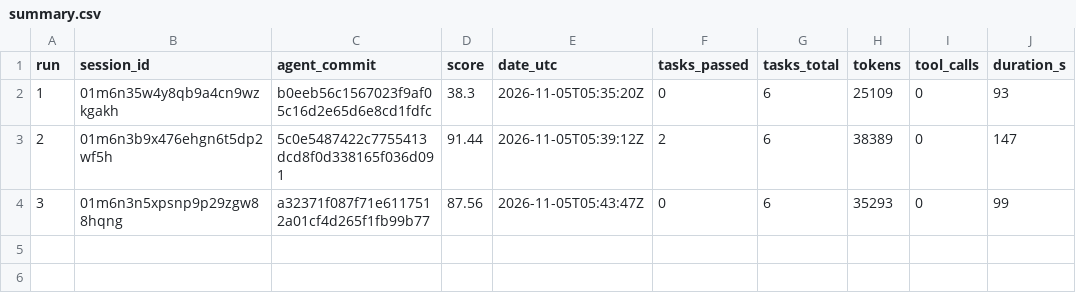
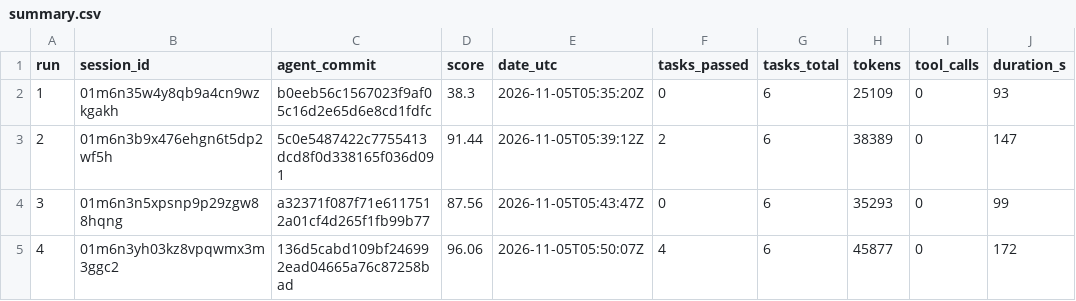
Before and after one commit to phani06041/silk-board-fixer, a CSV file: runs/summary.csv, drawn as a sheet; the diff names each change by its address in the sheet, - before the commit and + after, or states it on an @@ line.

Commit message:
run 04: score 96.06
TrueForge session: 01m6n3yh03kz8vpqwmx3m3ggc2
agent_commit: 136d5cabd109bf246992ead04665a76c87258bad

```diff
--- a/runs/summary.csv
+++ b/runs/summary.csv
+row 5: 4 | 01m6n3yh03kz8vpqwmx3m3ggc2 | 136d5cabd109bf246992ead04665a76c87258bad | 96.06 | 2026-11-05T05:50:07Z | 4 | 6 | 45877 | 0 | 172
```
Also changed, not shown: 3 other files.
